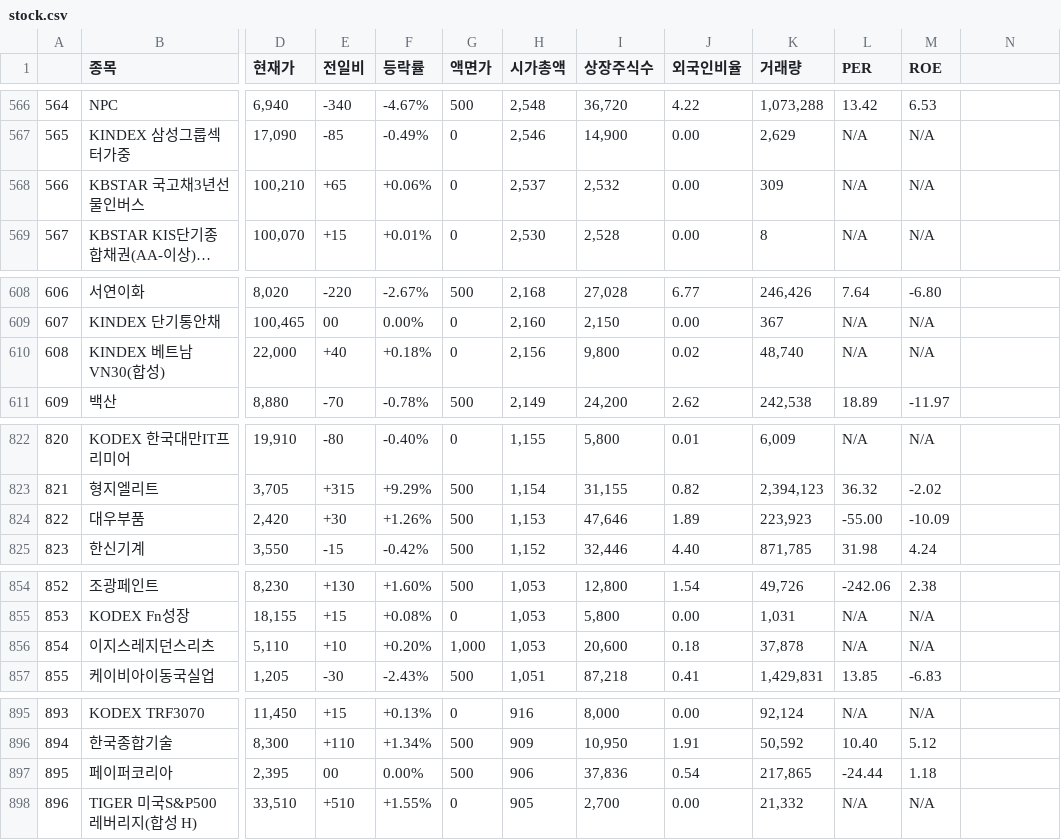
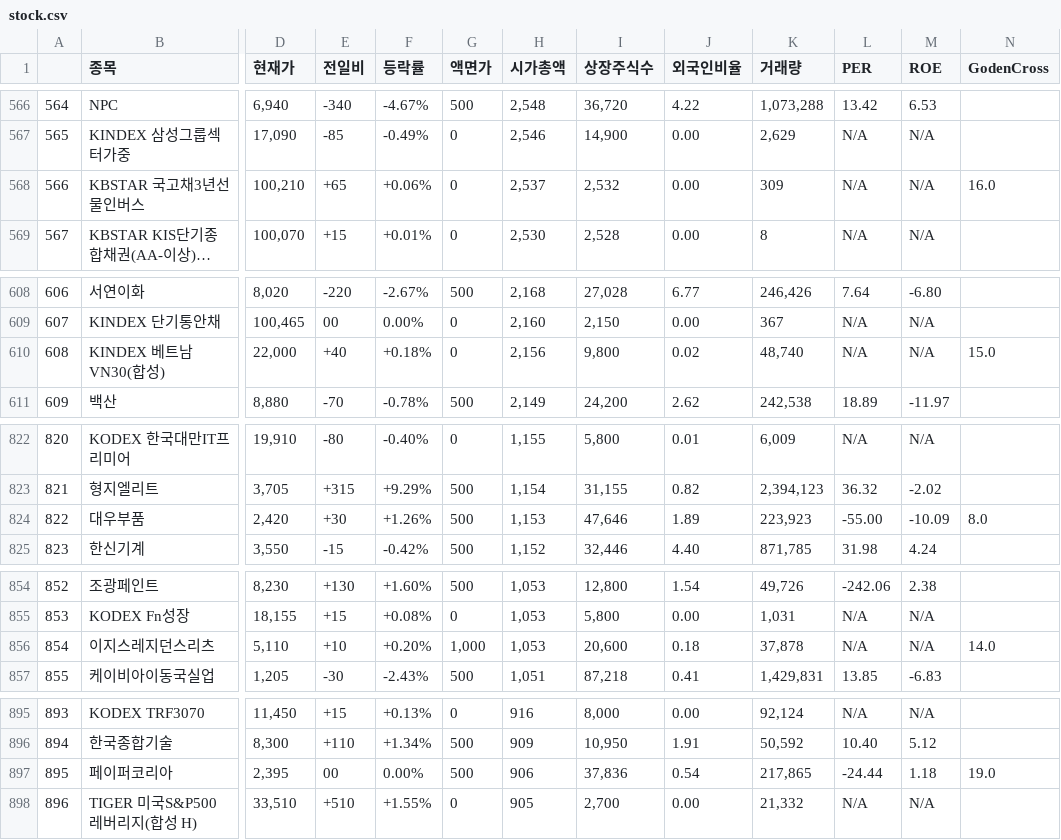
Before and after one commit to sgw0214/VSC, a CSV file: stock.csv, drawn as a sheet; only a part is shown, gaps mark what is left out; long unchanged cells end in …; the diff covers the shown part only; the diff names each change by its address in the sheet, - before the commit and + after, or states it on an @@ line.

```diff
--- a/stock.csv
+++ b/stock.csv
-N1: (empty)
+N1: GodenCross
-N568 (GodenCross): (empty)
+N568 (GodenCross): 16.0
-N610 (GodenCross): (empty)
+N610 (GodenCross): 15.0
-N824 (GodenCross): (empty)
+N824 (GodenCross): 8.0
-N856 (GodenCross): (empty)
+N856 (GodenCross): 14.0
-N897 (GodenCross): (empty)
+N897 (GodenCross): 19.0
```
Also changed, not shown: 12 edited cells elsewhere in this file, 3 other files.
